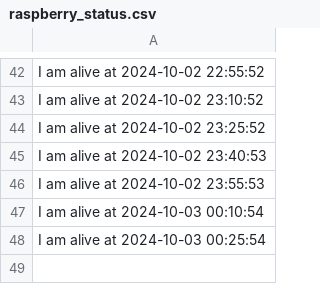
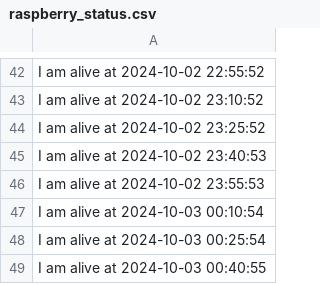
Before and after one commit to nikunjbaheti/Insider-Trading, a CSV file: raspberry_status.csv, drawn as a sheet; only a part is shown, gaps mark what is left out.

Commit message:
Updating raspberry_status.csv at 2024-10-03 00:41:52

```diff
--- a/raspberry_status.csv
+++ b/raspberry_status.csv
@@ -48 +48,2 @@ I am alive at 2024-10-03 00:10:54
 I am alive at 2024-10-03 00:25:54
+I am alive at 2024-10-03 00:40:55
```
